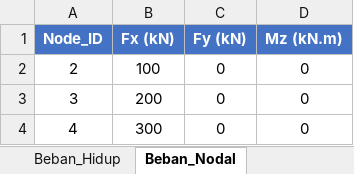
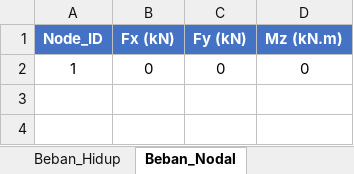
Before and after one commit to neromexxx333/frame, an Excel workbook: input_template.xlsx, sheet Beban_Nodal, drawn as a sheet; values as stored, in another font and other column widths than the file's, no borders; the diff names each change by its address in the sheet, - before the commit and + after, or states it on an @@ line.

```diff
--- a/input_template.xlsx (sheet Beban_Nodal)
+++ b/input_template.xlsx (sheet Beban_Nodal)
-A2 (Node_ID): 2
+A2 (Node_ID): 1
-B2 (Fx (kN)): 100
+B2 (Fx (kN)): 0
-row 3: 3 | 200 | 0 | 0
-row 4: 4 | 300 | 0 | 0
```
Also changed, not shown: sheet Mutu_Baja, sheet Mutu_Beton, sheet Geometri, sheet Tulangan, sheet Nodes, sheet Beban_Hidup, 2 more sheets, formulas that keep their value.
